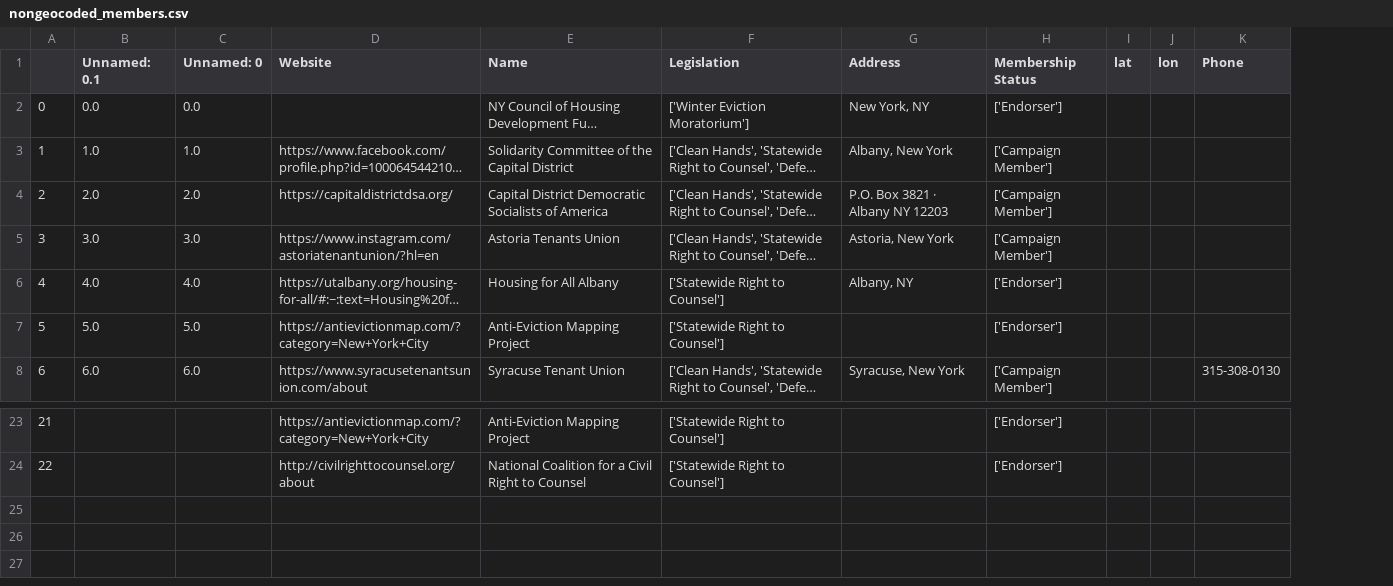
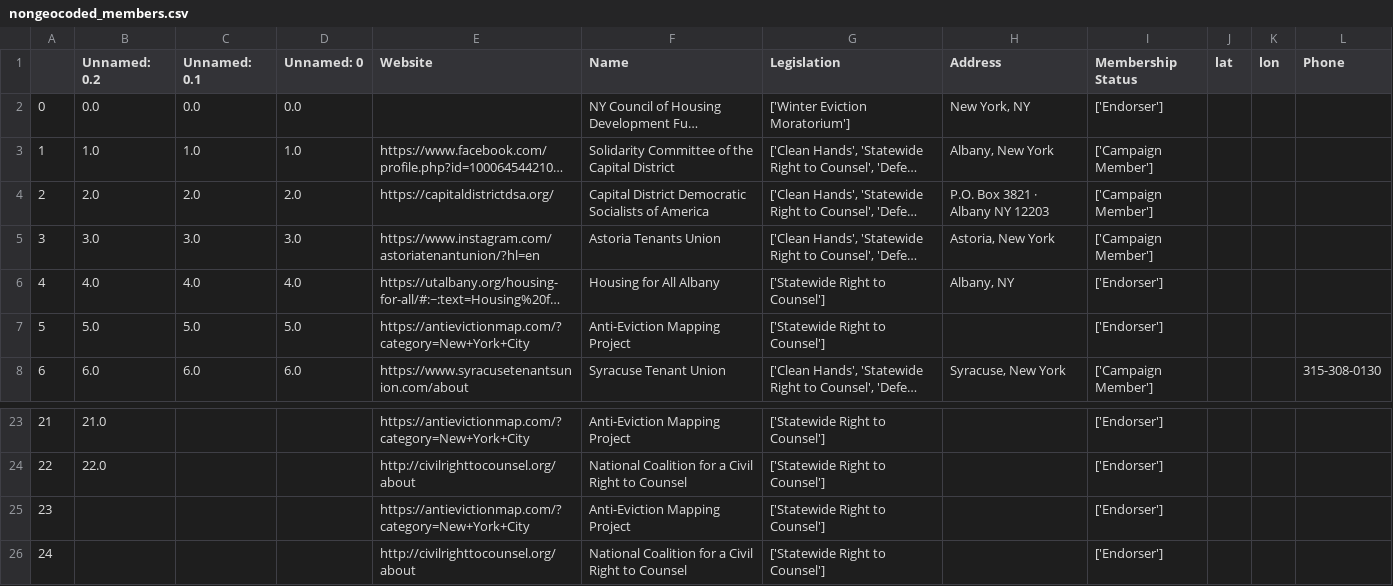
Before and after one commit to BetaNYC/nys-rtc, a CSV file: public/nongeocoded_members.csv, drawn as a sheet; only a part is shown, gaps mark what is left out; long unchanged cells end in …; the diff names each change by its address in the sheet, - before the commit and + after, or states it on an @@ line.

```diff
--- a/public/nongeocoded_members.csv
+++ b/public/nongeocoded_members.csv
+column B (Unnamed: 0.2), rows 2-8: 0.0 | 1.0 | 2.0 | 3.0 | 4.0 | 5.0 | 6.0; rows 23-24: 21.0 | 22.0
+row 25: 23 |  |  |  | https://antievictionmap.com/?category=New+York+City | Anti-Eviction Mapping Project | ['Statewide Right to Counsel'] |  | ['Endorser']
+row 26: 24 |  |  |  | http://civilrighttocounsel.org/about | National Coalition for a Civil Right to Counsel | ['Statewide Right to Counsel'] |  | ['Endorser']
```
Also changed, not shown: public/address_cache.csv.
